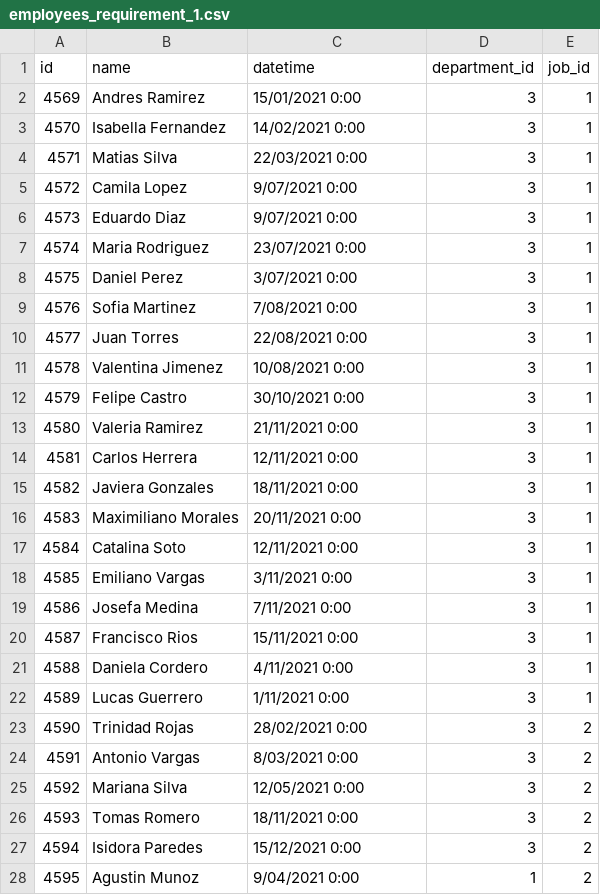
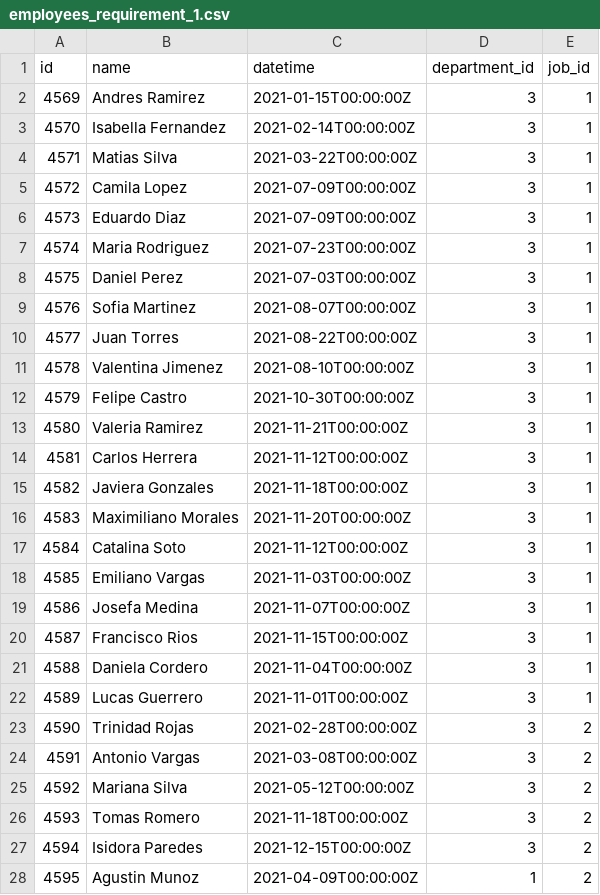
Before and after one commit to rgarcia11/globant-de-coding-challenge, a CSV file: data/employees_requirement_1.csv, drawn as a sheet; only a part is shown; the diff covers the shown part only.

```diff
--- a/data/employees_requirement_1.csv
+++ b/data/employees_requirement_1.csv
@@ -1,28 +1,28 @@
 id,name,datetime,department_id,job_id
-4569,Andres Ramirez,15/01/2021 0:00,3,1
-4570,Isabella Fernandez,14/02/2021 0:00,3,1
-4571,Matias Silva,22/03/2021 0:00,3,1
-4572,Camila Lopez,9/07/2021 0:00,3,1
-4573,Eduardo Diaz,9/07/2021 0:00,3,1
-4574,Maria Rodriguez,23/07/2021 0:00,3,1
-4575,Daniel Perez,3/07/2021 0:00,3,1
-4576,Sofia Martinez,7/08/2021 0:00,3,1
-4577,Juan Torres,22/08/2021 0:00,3,1
-4578,Valentina Jimenez,10/08/2021 0:00,3,1
-4579,Felipe Castro,30/10/2021 0:00,3,1
-4580,Valeria Ramirez,21/11/2021 0:00,3,1
-4581,Carlos Herrera,12/11/2021 0:00,3,1
-4582,Javiera Gonzales,18/11/2021 0:00,3,1
-4583,Maximiliano Morales,20/11/2021 0:00,3,1
-4584,Catalina Soto,12/11/2021 0:00,3,1
-4585,Emiliano Vargas,3/11/2021 0:00,3,1
-4586,Josefa Medina,7/11/2021 0:00,3,1
-4587,Francisco Rios,15/11/2021 0:00,3,1
-4588,Daniela Cordero,4/11/2021 0:00,3,1
-4589,Lucas Guerrero,1/11/2021 0:00,3,1
-4590,Trinidad Rojas,28/02/2021 0:00,3,2
-4591,Antonio Vargas,8/03/2021 0:00,3,2
-4592,Mariana Silva,12/05/2021 0:00,3,2
-4593,Tomas Romero,18/11/2021 0:00,3,2
-4594,Isidora Paredes,15/12/2021 0:00,3,2
-4595,Agustin Munoz,9/04/2021 0:00,1,2
+4569,Andres Ramirez,2021-01-15T00:00:00Z,3,1
+4570,Isabella Fernandez,2021-02-14T00:00:00Z,3,1
+4571,Matias Silva,2021-03-22T00:00:00Z,3,1
+4572,Camila Lopez,2021-07-09T00:00:00Z,3,1
+4573,Eduardo Diaz,2021-07-09T00:00:00Z,3,1
+4574,Maria Rodriguez,2021-07-23T00:00:00Z,3,1
+4575,Daniel Perez,2021-07-03T00:00:00Z,3,1
+4576,Sofia Martinez,2021-08-07T00:00:00Z,3,1
+4577,Juan Torres,2021-08-22T00:00:00Z,3,1
+4578,Valentina Jimenez,2021-08-10T00:00:00Z,3,1
+4579,Felipe Castro,2021-10-30T00:00:00Z,3,1
+4580,Valeria Ramirez,2021-11-21T00:00:00Z,3,1
+4581,Carlos Herrera,2021-11-12T00:00:00Z,3,1
+4582,Javiera Gonzales,2021-11-18T00:00:00Z,3,1
+4583,Maximiliano Morales,2021-11-20T00:00:00Z,3,1
+4584,Catalina Soto,2021-11-12T00:00:00Z,3,1
+4585,Emiliano Vargas,2021-11-03T00:00:00Z,3,1
+4586,Josefa Medina,2021-11-07T00:00:00Z,3,1
+4587,Francisco Rios,2021-11-15T00:00:00Z,3,1
+4588,Daniela Cordero,2021-11-04T00:00:00Z,3,1
+4589,Lucas Guerrero,2021-11-01T00:00:00Z,3,1
+4590,Trinidad Rojas,2021-02-28T00:00:00Z,3,2
+4591,Antonio Vargas,2021-03-08T00:00:00Z,3,2
+4592,Mariana Silva,2021-05-12T00:00:00Z,3,2
+4593,Tomas Romero,2021-11-18T00:00:00Z,3,2
+4594,Isidora Paredes,2021-12-15T00:00:00Z,3,2
+4595,Agustin Munoz,2021-04-09T00:00:00Z,1,2
```
Also changed, not shown: 3 edited cells elsewhere in this file, data/employees.csv, 20 other files.
